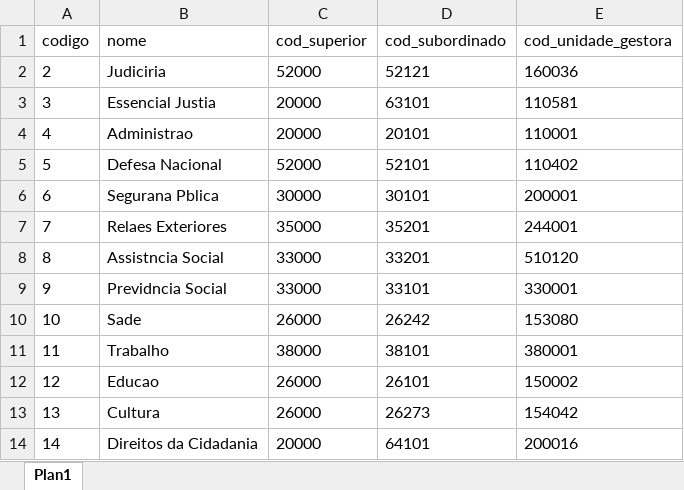
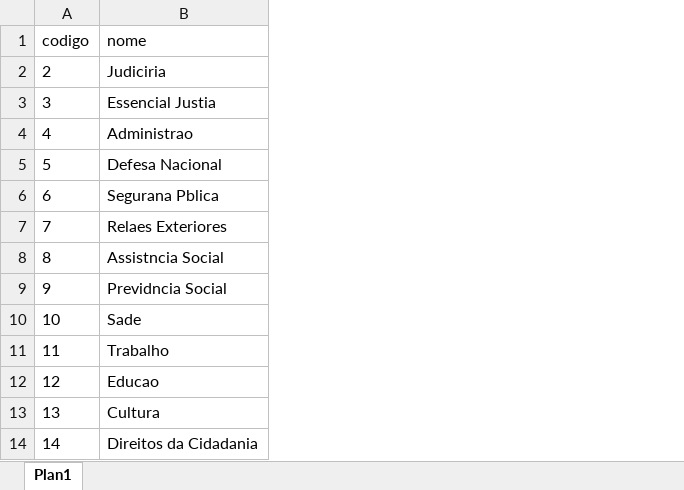
Before and after one commit to rodrigofegui/UnB-BancoDeDados-2016.2, an Excel workbook: Trabalho Final/Tabelas/funcao.xlsx, sheet Plan1, drawn as a sheet; only a part is shown; values as stored, in another font and other column widths than the file's, no borders; the diff names each change by its address in the sheet, - before the commit and + after, or states it on an @@ line.

```diff
--- a/Trabalho Final/Tabelas/funcao.xlsx (sheet Plan1)
+++ b/Trabalho Final/Tabelas/funcao.xlsx (sheet Plan1)
-column C (cod_superior), rows 2-14: 52000 | 20000 | 20000 | 52000 | 30000 | 35000 | 33000 | 33000 | 26000 | 38000 | 26000 | 26000 | 20000
-column D (cod_subordinado), rows 2-14: 52121 | 63101 | 20101 | 52101 | 30101 | 35201 | 33201 | 33101 | 26242 | 38101 | 26101 | 26273 | 64101
-column E (cod_unidade_gestora), rows 2-14: 160036 | 110581 | 110001 | 110402 | 200001 | 244001 | 510120 | 330001 | 153080 | 380001 | 150002 | 154042 | 200016
```
Also changed, not shown: Trabalho Final/Tabelas/fun_subfun.xlsx, Trabalho Final/Tabelas/orgao_subordinado.xlsx, 11 other files.
